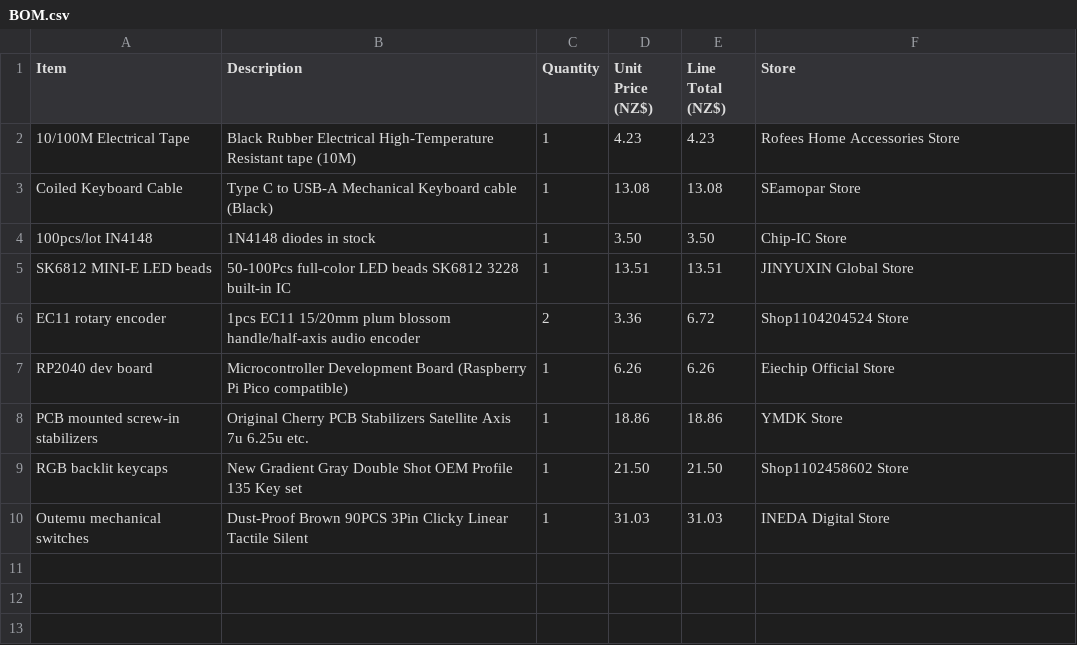
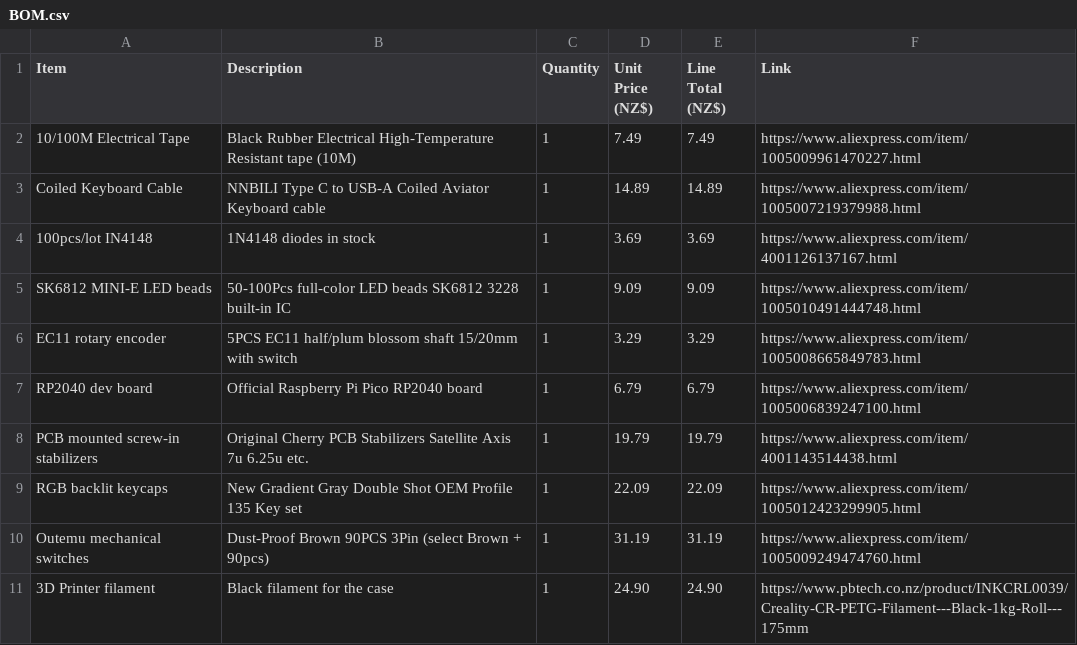
Before and after one commit to ItsHotdogFred/my-keeboard, a CSV file: BOM.csv, drawn as a sheet.

Commit message:
Update BOM.csv

```diff
--- a/BOM.csv
+++ b/BOM.csv
@@ -1,10 +1,11 @@
-Item,Description,Quantity,Unit Price (NZ$),Line Total (NZ$),Store
-10/100M Electrical Tape,Black Rubber Electrical High-Temperature Resistant tape (10M),1,4.23,4.23,Rofees Home Accessories Store
-Coiled Keyboard Cable,Type C to USB-A Mechanical Keyboard cable (Black),1,13.08,13.08,SEamopar Store
-100pcs/lot IN4148,1N4148 diodes in stock,1,3.50,3.50,Chip-IC Store
-SK6812 MINI-E LED beads,50-100Pcs full-color LED beads SK6812 3228 built-in IC,1,13.51,13.51,JINYUXIN Global Store
-EC11 rotary encoder,1pcs EC11 15/20mm plum blossom handle/half-axis audio encoder,2,3.36,6.72,Shop1104204524 Store
-RP2040 dev board,Microcontroller Development Board (Raspberry Pi Pico compatible),1,6.26,6.26,Eiechip Official Store
-PCB mounted screw-in stabilizers,Original Cherry PCB Stabilizers Satellite Axis 7u 6.25u etc.,1,18.86,18.86,YMDK Store
-RGB backlit keycaps,New Gradient Gray Double Shot OEM Profile 135 Key set,1,21.50,21.50,Shop1102458602 Store
-Outemu mechanical switches,Dust-Proof Brown 90PCS 3Pin Clicky Linear Tactile Silent,1,31.03,31.03,INEDA Digital Store
+Item,Description,Quantity,Unit Price (NZ$),Line Total (NZ$),Link
+10/100M Electrical Tape,Black Rubber Electrical High-Temperature Resistant tape (10M),1,7.49,7.49,https://www.aliexpress.com/item/1005009961470227.html
+Coiled Keyboard Cable,NNBILI Type C to USB-A Coiled Aviator Keyboard cable,1,14.89,14.89,https://www.aliexpress.com/item/1005007219379988.html
+100pcs/lot IN4148,1N4148 diodes in stock,1,3.69,3.69,https://www.aliexpress.com/item/4001126137167.html
+SK6812 MINI-E LED beads,50-100Pcs full-color LED beads SK6812 3228 built-in IC,1,9.09,9.09,https://www.aliexpress.com/item/1005010491444748.html
+EC11 rotary encoder,5PCS EC11 half/plum blossom shaft 15/20mm with switch,1,3.29,3.29,https://www.aliexpress.com/item/1005008665849783.html
+RP2040 dev board,Official Raspberry Pi Pico RP2040 board,1,6.79,6.79,https://www.aliexpress.com/item/1005006839247100.html
+PCB mounted screw-in stabilizers,Original Cherry PCB Stabilizers Satellite Axis 7u 6.25u etc.,1,19.79,19.79,https://www.aliexpress.com/item/4001143514438.html
+RGB backlit keycaps,New Gradient Gray Double Shot OEM Profile 135 Key set,1,22.09,22.09,https://www.aliexpress.com/item/1005012423299905.html
+Outemu mechanical switches,Dust-Proof Brown 90PCS 3Pin (select Brown + 90pcs),1,31.19,31.19,https://www.aliexpress.com/item/1005009249474760.html
+3D Printer filament, Black filament for the case, 1, 24.90, 24.90, https://www.pbtech.co.nz/product/INKCRL0039/Creality-CR-PETG-Filament---Black-1kg-Roll---175mm
```
